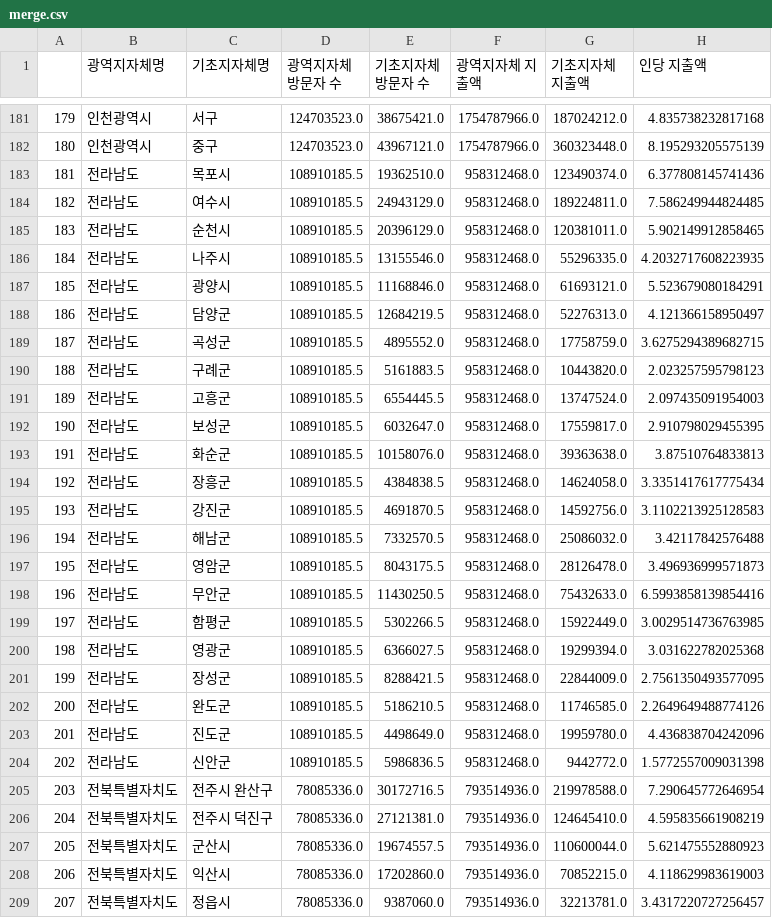
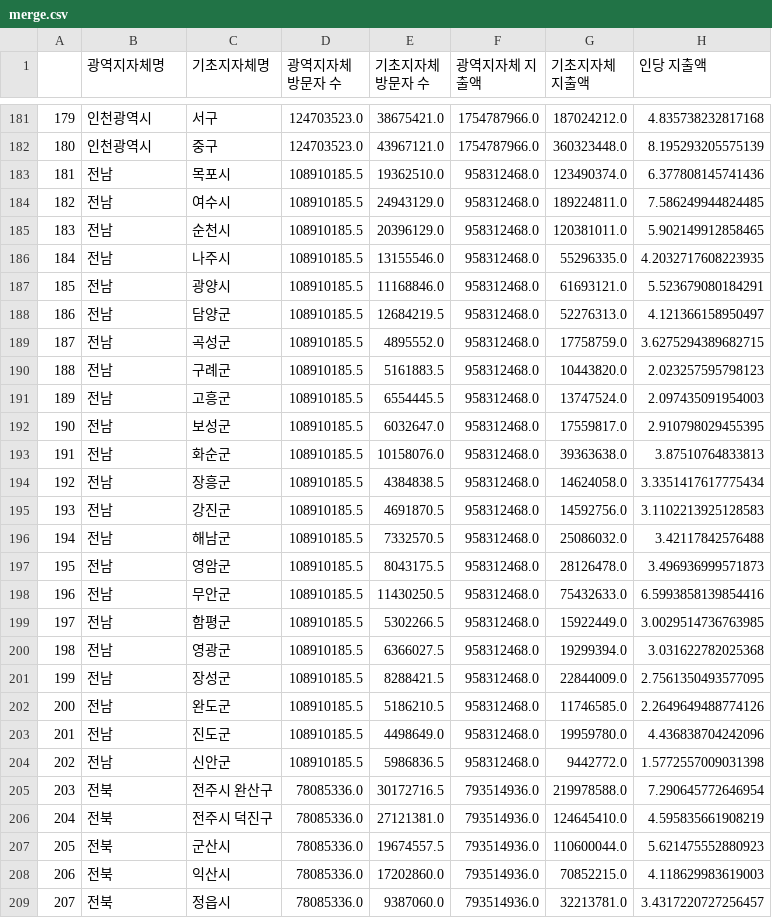
Before and after one commit to Seong3056/cokcok, a CSV file: intro/data/merge.csv, drawn as a sheet; only a part is shown, gaps mark what is left out; the diff covers the shown part only.

```diff
--- a/intro/data/merge.csv
+++ b/intro/data/merge.csv
@@ -182,28 +182,28 @@
 180,인천광역시,중구,124703523.0,43967121.0,1754787966.0,360323448.0,8.195293205575139
-181,전라남도,목포시,108910185.5,19362510.0,958312468.0,123490374.0,6.377808145741436
-182,전라남도,여수시,108910185.5,24943129.0,958312468.0,189224811.0,7.586249944824485
-183,전라남도,순천시,108910185.5,20396129.0,958312468.0,120381011.0,5.902149912858465
-184,전라남도,나주시,108910185.5,13155546.0,958312468.0,55296335.0,4.2032717608223935
-185,전라남도,광양시,108910185.5,11168846.0,958312468.0,61693121.0,5.523679080184291
-186,전라남도,담양군,108910185.5,12684219.5,958312468.0,52276313.0,4.121366158950497
-187,전라남도,곡성군,108910185.5,4895552.0,958312468.0,17758759.0,3.6275294389682715
-188,전라남도,구례군,108910185.5,5161883.5,958312468.0,10443820.0,2.023257595798123
-189,전라남도,고흥군,108910185.5,6554445.5,958312468.0,13747524.0,2.097435091954003
-190,전라남도,보성군,108910185.5,6032647.0,958312468.0,17559817.0,2.910798029455395
-191,전라남도,화순군,108910185.5,10158076.0,958312468.0,39363638.0,3.87510764833813
-192,전라남도,장흥군,108910185.5,4384838.5,958312468.0,14624058.0,3.3351417617775434
-193,전라남도,강진군,108910185.5,4691870.5,958312468.0,14592756.0,3.1102213925128583
-194,전라남도,해남군,108910185.5,7332570.5,958312468.0,25086032.0,3.42117842576488
-195,전라남도,영암군,108910185.5,8043175.5,958312468.0,28126478.0,3.496936999571873
-196,전라남도,무안군,108910185.5,11430250.5,958312468.0,75432633.0,6.5993858139854416
-197,전라남도,함평군,108910185.5,5302266.5,958312468.0,15922449.0,3.0029514736763985
-198,전라남도,영광군,108910185.5,6366027.5,958312468.0,19299394.0,3.031622782025368
-199,전라남도,장성군,108910185.5,8288421.5,958312468.0,22844009.0,2.7561350493577095
-200,전라남도,완도군,108910185.5,5186210.5,958312468.0,11746585.0,2.2649649488774126
-201,전라남도,진도군,108910185.5,4498649.0,958312468.0,19959780.0,4.436838704242096
-202,전라남도,신안군,108910185.5,5986836.5,958312468.0,9442772.0,1.5772557009031398
-203,전북특별자치도,전주시 완산구,78085336.0,30172716.5,793514936.0,219978588.0,7.290645772646954
-204,전북특별자치도,전주시 덕진구,78085336.0,27121381.0,793514936.0,124645410.0,4.595835661908219
-205,전북특별자치도,군산시,78085336.0,19674557.5,793514936.0,110600044.0,5.621475552880923
-206,전북특별자치도,익산시,78085336.0,17202860.0,793514936.0,70852215.0,4.118629983619003
-207,전북특별자치도,정읍시,78085336.0,9387060.0,793514936.0,32213781.0,3.4317220727256457
+181,전남,목포시,108910185.5,19362510.0,958312468.0,123490374.0,6.377808145741436
+182,전남,여수시,108910185.5,24943129.0,958312468.0,189224811.0,7.586249944824485
+183,전남,순천시,108910185.5,20396129.0,958312468.0,120381011.0,5.902149912858465
+184,전남,나주시,108910185.5,13155546.0,958312468.0,55296335.0,4.2032717608223935
+185,전남,광양시,108910185.5,11168846.0,958312468.0,61693121.0,5.523679080184291
+186,전남,담양군,108910185.5,12684219.5,958312468.0,52276313.0,4.121366158950497
+187,전남,곡성군,108910185.5,4895552.0,958312468.0,17758759.0,3.6275294389682715
+188,전남,구례군,108910185.5,5161883.5,958312468.0,10443820.0,2.023257595798123
+189,전남,고흥군,108910185.5,6554445.5,958312468.0,13747524.0,2.097435091954003
+190,전남,보성군,108910185.5,6032647.0,958312468.0,17559817.0,2.910798029455395
+191,전남,화순군,108910185.5,10158076.0,958312468.0,39363638.0,3.87510764833813
+192,전남,장흥군,108910185.5,4384838.5,958312468.0,14624058.0,3.3351417617775434
+193,전남,강진군,108910185.5,4691870.5,958312468.0,14592756.0,3.1102213925128583
+194,전남,해남군,108910185.5,7332570.5,958312468.0,25086032.0,3.42117842576488
+195,전남,영암군,108910185.5,8043175.5,958312468.0,28126478.0,3.496936999571873
+196,전남,무안군,108910185.5,11430250.5,958312468.0,75432633.0,6.5993858139854416
+197,전남,함평군,108910185.5,5302266.5,958312468.0,15922449.0,3.0029514736763985
+198,전남,영광군,108910185.5,6366027.5,958312468.0,19299394.0,3.031622782025368
+199,전남,장성군,108910185.5,8288421.5,958312468.0,22844009.0,2.7561350493577095
+200,전남,완도군,108910185.5,5186210.5,958312468.0,11746585.0,2.2649649488774126
+201,전남,진도군,108910185.5,4498649.0,958312468.0,19959780.0,4.436838704242096
+202,전남,신안군,108910185.5,5986836.5,958312468.0,9442772.0,1.5772557009031398
+203,전북,전주시 완산구,78085336.0,30172716.5,793514936.0,219978588.0,7.290645772646954
+204,전북,전주시 덕진구,78085336.0,27121381.0,793514936.0,124645410.0,4.595835661908219
+205,전북,군산시,78085336.0,19674557.5,793514936.0,110600044.0,5.621475552880923
+206,전북,익산시,78085336.0,17202860.0,793514936.0,70852215.0,4.118629983619003
+207,전북,정읍시,78085336.0,9387060.0,793514936.0,32213781.0,3.4317220727256457
```
Also changed, not shown: 81 edited cells elsewhere in this file, intro/data/지자체 주요관광.csv, 10 other files.
